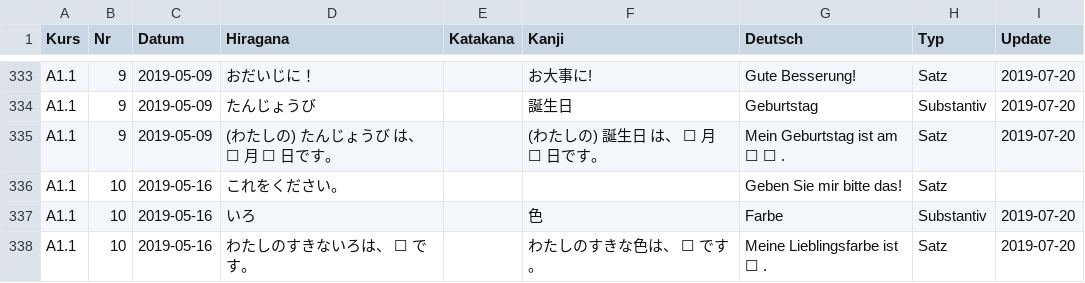
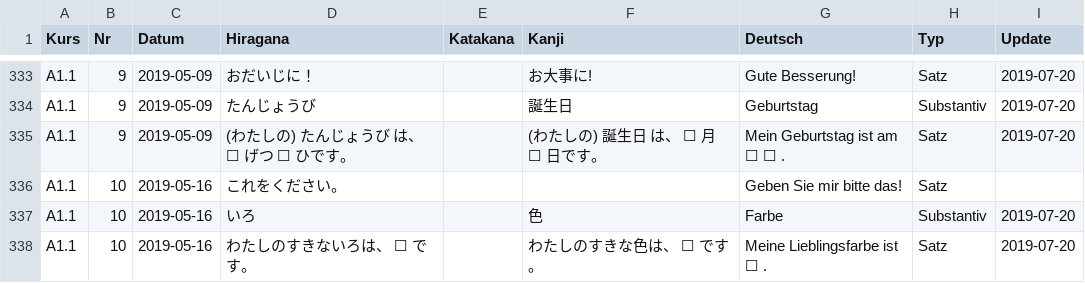
Before and after one commit to rhasqx/kihon, a CSV file: lib/seeds/japanisch-a1-1.csv, drawn as a sheet; only a part is shown, gaps mark what is left out.

Commit message:
Update seeds

```diff
--- a/lib/seeds/japanisch-a1-1.csv
+++ b/lib/seeds/japanisch-a1-1.csv
@@ -334,3 +334,3 @@ A1.1;9;2019-05-09;おだいじに！;;お大事に!;Gute Besserung!;Satz;2019-07
 A1.1;9;2019-05-09;たんじょうび;;誕生日;Geburtstag;Substantiv;2019-07-20
-A1.1;9;2019-05-09;(わたしの) たんじょうび は、　☐ 月 ☐ 日です。;;(わたしの) 誕生日 は、 ☐ 月 ☐ 日です。;Mein Geburtstag ist am ☐  ☐ .;Satz;2019-07-20
+A1.1;9;2019-05-09;(わたしの) たんじょうび は、 ☐ げつ ☐ ひです。;;(わたしの) 誕生日 は、 ☐ 月 ☐ 日です。;Mein Geburtstag ist am ☐  ☐ .;Satz;2019-07-20
 A1.1;10;2019-05-16;これをください。;;;Geben Sie mir bitte das!;Satz;
```
Also changed, not shown: 1 other file.
